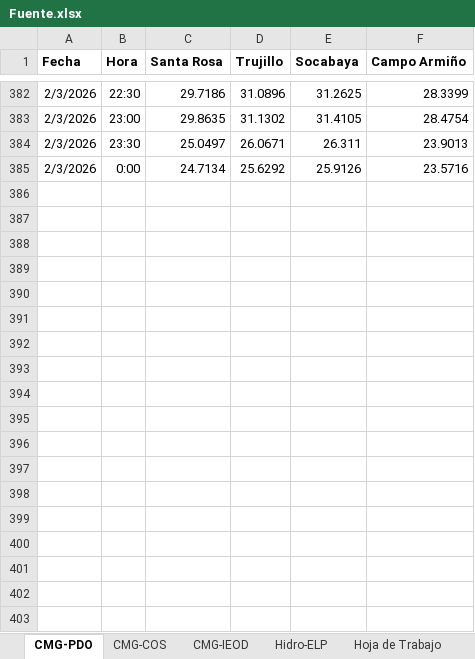
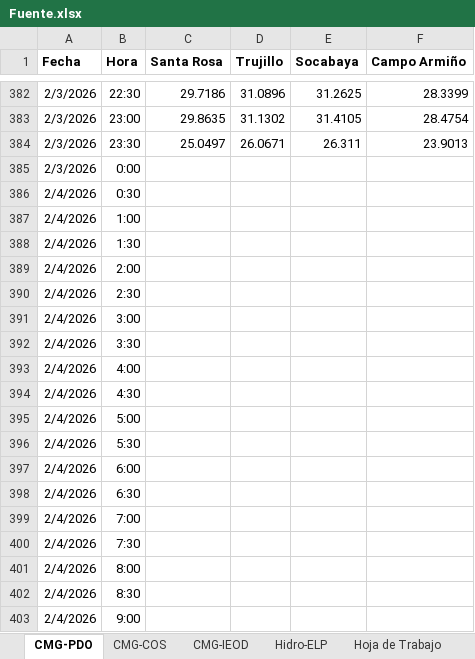
Before and after one commit to Atahualpa2025/VISOR-ELP, an Excel workbook: Fuente.xlsx, sheet CMG-PDO, drawn as a sheet; only a part is shown, gaps mark what is left out; values as stored, in another font and other column widths than the file's, no borders; the diff covers the shown part only; the diff names each change by its address in the sheet, - before the commit and + after, or states it on an @@ line.

```diff
--- a/Fuente.xlsx (sheet CMG-PDO)
+++ b/Fuente.xlsx (sheet CMG-PDO)
-C385 (Santa Rosa): 24.7134
+C385 (Santa Rosa): (empty)
-D385 (Trujillo): 25.6292
+D385 (Trujillo): (empty)
-E385 (Socabaya): 25.9126
+E385 (Socabaya): (empty)
-F385 (Campo Armiño): 23.5716
+F385 (Campo Armiño): (empty)
+row 386: 2/4/2026 | 0:30
+row 387: 2/4/2026 | 1:00
+row 388: 2/4/2026 | 1:30
+row 389: 2/4/2026 | 2:00
+row 390: 2/4/2026 | 2:30
+row 391: 2/4/2026 | 3:00
+row 392: 2/4/2026 | 3:30
+row 393: 2/4/2026 | 4:00
+row 394: 2/4/2026 | 4:30
+row 395: 2/4/2026 | 5:00
+row 396: 2/4/2026 | 5:30
+row 397: 2/4/2026 | 6:00
+row 398: 2/4/2026 | 6:30
+row 399: 2/4/2026 | 7:00
+row 400: 2/4/2026 | 7:30
+row 401: 2/4/2026 | 8:00
+row 402: 2/4/2026 | 8:30
+row 403: 2/4/2026 | 9:00
```
Also changed, not shown: 30 added rows elsewhere in this sheet, sheet Hoja de Trabajo, sheet CMG-COS, sheet Resultado.
